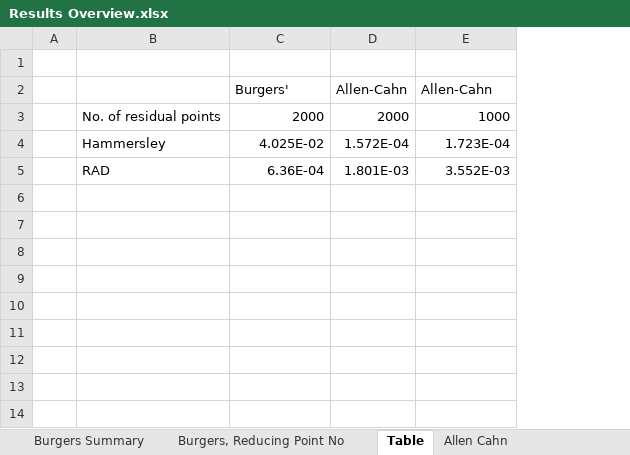
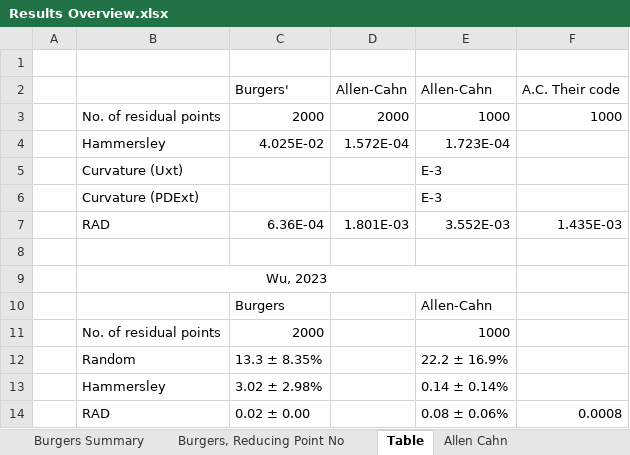
Before and after one commit to JLFlorido/pinn-sampling, an Excel workbook: results/spreadsheets/Results Overview.xlsx, sheet Table, drawn as a sheet; values as stored, in another font and other column widths than the file's, no borders; addresses are those after the commit; the diff names each change by its address in the sheet, - before the commit and + after, or states it on an @@ line.

```diff
--- a/results/spreadsheets/Results Overview.xlsx (sheet Table)
+++ b/results/spreadsheets/Results Overview.xlsx (sheet Table)
+column F, rows 2-3: A.C. Their code | 1000; row 7: 1.435E-03
+row 5:  | Curvature (Uxt) |  |  | E-3
+row 6:  | Curvature (PDExt) |  |  | E-3
+row 8: (empty)
+row 9:  | Wu, 2023
+row 10:  |  | Burgers |  | Allen-Cahn
+row 11:  | No. of residual points | 2000 |  | 1000
+row 12:  | Random | 13.3 ± 8.35% |  | 22.2 ± 16.9%
+row 13:  | Hammersley | 3.02 ± 2.98% |  | 0.14 ± 0.14%
+row 14:  | RAD | 0.02 ± 0.00 |  | 0.08 ± 0.06% | 0.0008
```
Also changed, not shown: sheet Burgers Summary, charts or pictures, results/spreadsheets/Results - Allen Cahn.xlsx, results/spreadsheets/Results - Burgers Alternate Initial Conditions.xlsx, 1 other file.
